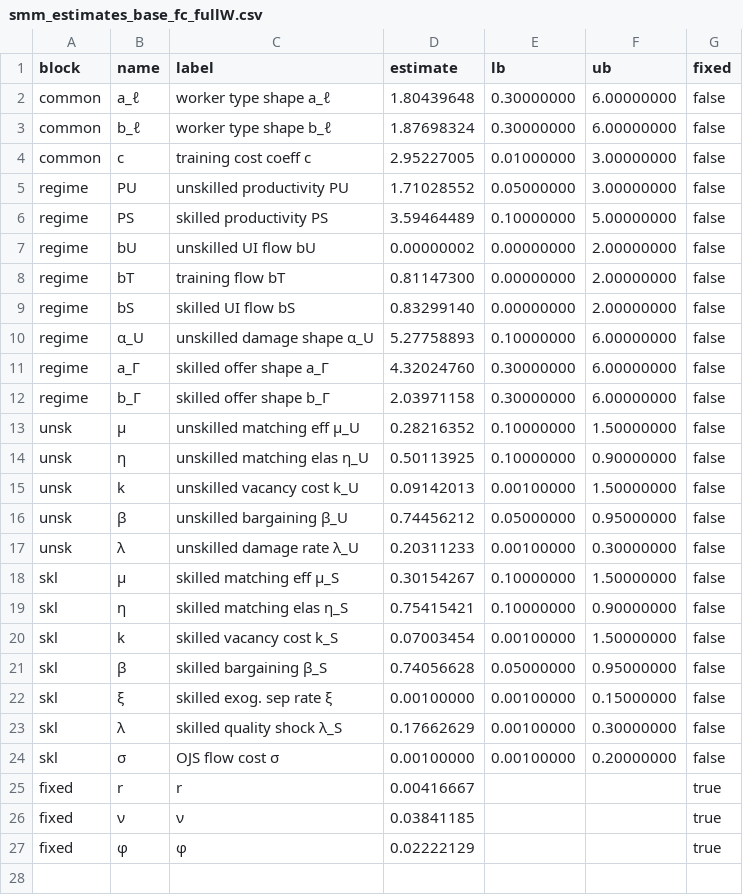
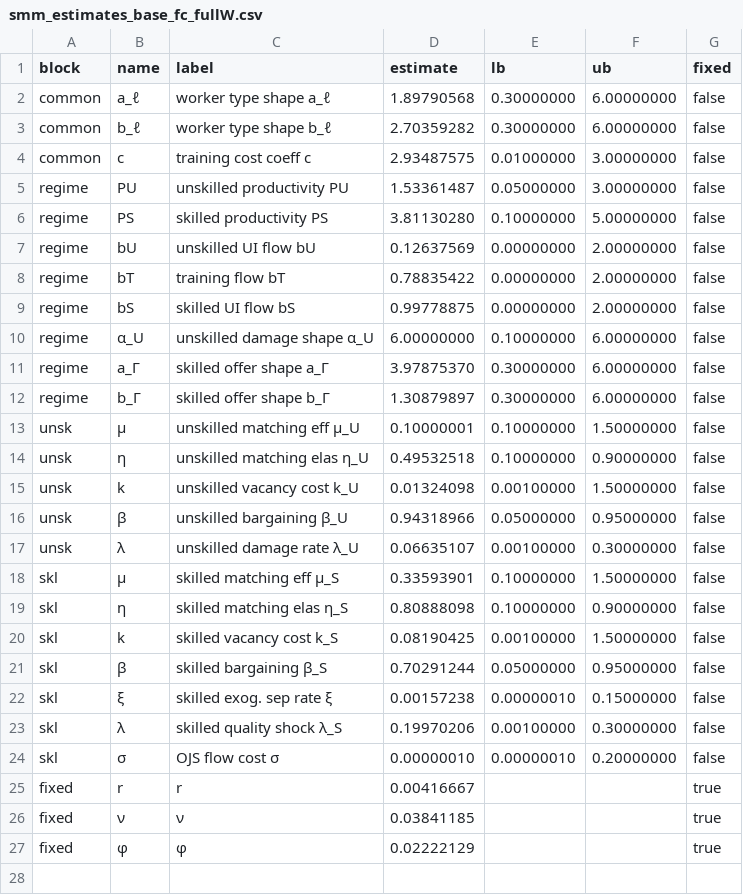
Before and after one commit to RamziChariag/DMP_labour_market_choice, a CSV file: output/tables/smm_estimates_base_fc_fullW.csv, drawn as a sheet; only a part is shown; the diff covers the shown part only.

```diff
--- a/output/tables/smm_estimates_base_fc_fullW.csv
+++ b/output/tables/smm_estimates_base_fc_fullW.csv
@@ -1,25 +1,25 @@
 block,name,label,estimate,lb,ub,fixed
-common,a_ℓ,worker type shape a_ℓ,1.80439648,0.30000000,6.00000000,false
-common,b_ℓ,worker type shape b_ℓ,1.87698324,0.30000000,6.00000000,false
-common,c,training cost coeff c,2.95227005,0.01000000,3.00000000,false
-regime,PU,unskilled productivity PU,1.71028552,0.05000000,3.00000000,false
-regime,PS,skilled productivity PS,3.59464489,0.10000000,5.00000000,false
-regime,bU,unskilled UI flow bU,0.00000002,0.00000000,2.00000000,false
-regime,bT,training flow bT,0.81147300,0.00000000,2.00000000,false
-regime,bS,skilled UI flow bS,0.83299140,0.00000000,2.00000000,false
-regime,α_U,unskilled damage shape α_U,5.27758893,0.10000000,6.00000000,false
-regime,a_Γ,skilled offer shape a_Γ,4.32024760,0.30000000,6.00000000,false
-regime,b_Γ,skilled offer shape b_Γ,2.03971158,0.30000000,6.00000000,false
-unsk,μ,unskilled matching eff μ_U,0.28216352,0.10000000,1.50000000,false
-unsk,η,unskilled matching elas η_U,0.50113925,0.10000000,0.90000000,false
-unsk,k,unskilled vacancy cost k_U,0.09142013,0.00100000,1.50000000,false
-unsk,β,unskilled bargaining β_U,0.74456212,0.05000000,0.95000000,false
-unsk,λ,unskilled damage rate λ_U,0.20311233,0.00100000,0.30000000,false
-skl,μ,skilled matching eff μ_S,0.30154267,0.10000000,1.50000000,false
-skl,η,skilled matching elas η_S,0.75415421,0.10000000,0.90000000,false
-skl,k,skilled vacancy cost k_S,0.07003454,0.00100000,1.50000000,false
-skl,β,skilled bargaining β_S,0.74056628,0.05000000,0.95000000,false
-skl,ξ,skilled exog. sep rate ξ,0.00100000,0.00100000,0.15000000,false
-skl,λ,skilled quality shock λ_S,0.17662629,0.00100000,0.30000000,false
-skl,σ,OJS flow cost σ,0.00100000,0.00100000,0.20000000,false
+common,a_ℓ,worker type shape a_ℓ,1.89790568,0.30000000,6.00000000,false
+common,b_ℓ,worker type shape b_ℓ,2.70359282,0.30000000,6.00000000,false
+common,c,training cost coeff c,2.93487575,0.01000000,3.00000000,false
+regime,PU,unskilled productivity PU,1.53361487,0.05000000,3.00000000,false
+regime,PS,skilled productivity PS,3.81130280,0.10000000,5.00000000,false
+regime,bU,unskilled UI flow bU,0.12637569,0.00000000,2.00000000,false
+regime,bT,training flow bT,0.78835422,0.00000000,2.00000000,false
+regime,bS,skilled UI flow bS,0.99778875,0.00000000,2.00000000,false
+regime,α_U,unskilled damage shape α_U,6.00000000,0.10000000,6.00000000,false
+regime,a_Γ,skilled offer shape a_Γ,3.97875370,0.30000000,6.00000000,false
+regime,b_Γ,skilled offer shape b_Γ,1.30879897,0.30000000,6.00000000,false
+unsk,μ,unskilled matching eff μ_U,0.10000001,0.10000000,1.50000000,false
+unsk,η,unskilled matching elas η_U,0.49532518,0.10000000,0.90000000,false
+unsk,k,unskilled vacancy cost k_U,0.01324098,0.00100000,1.50000000,false
+unsk,β,unskilled bargaining β_U,0.94318966,0.05000000,0.95000000,false
+unsk,λ,unskilled damage rate λ_U,0.06635107,0.00100000,0.30000000,false
+skl,μ,skilled matching eff μ_S,0.33593901,0.10000000,1.50000000,false
+skl,η,skilled matching elas η_S,0.80888098,0.10000000,0.90000000,false
+skl,k,skilled vacancy cost k_S,0.08190425,0.00100000,1.50000000,false
+skl,β,skilled bargaining β_S,0.70291244,0.05000000,0.95000000,false
+skl,ξ,skilled exog. sep rate ξ,0.00157238,0.00000010,0.15000000,false
+skl,λ,skilled quality shock λ_S,0.19970206,0.00100000,0.30000000,false
+skl,σ,OJS flow cost σ,0.00000010,0.00000010,0.20000000,false
 fixed,r,r,0.00416667,,,true
```
Also changed, not shown: 2 edited cells elsewhere in this file, output/tables/smm_estimates_base_fc_diagonalW.csv, 12 other files.
